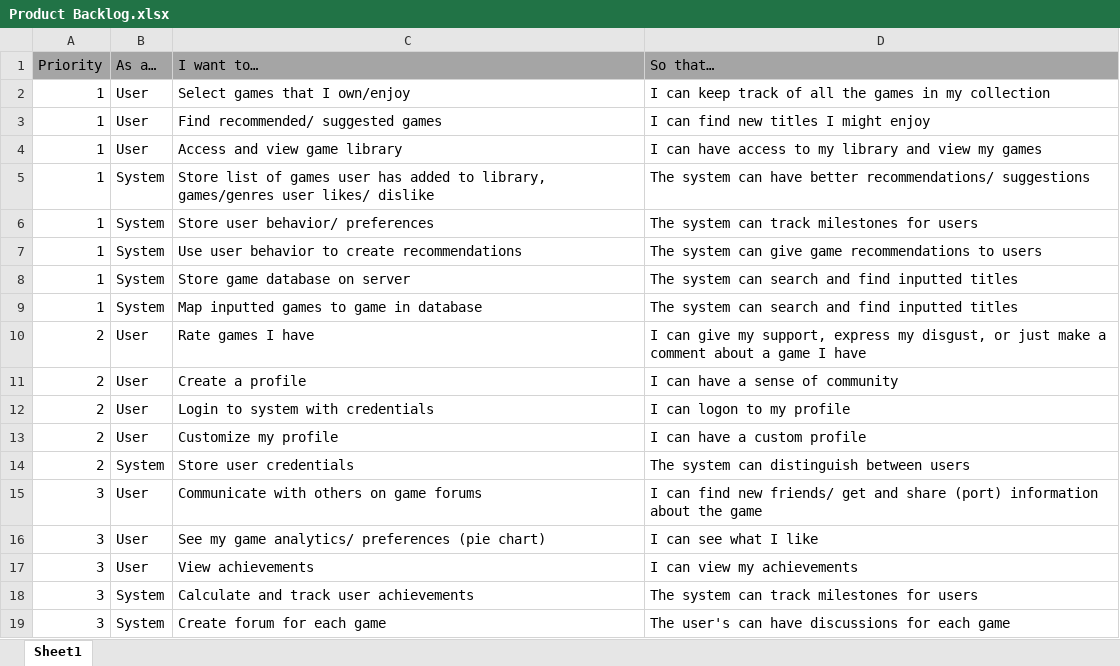
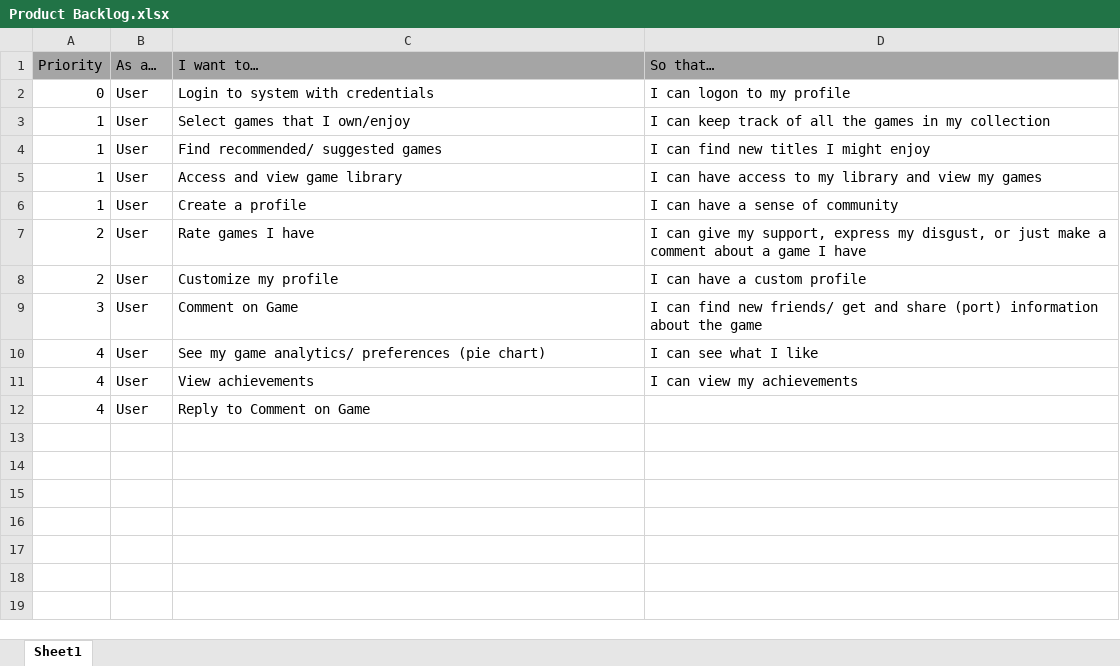
Before and after one commit to 0Gaines0/UWG-SE2-Group5-Myst, an Excel workbook: documentation/Product Backlog.xlsx, sheet Sheet1, drawn as a sheet; values as stored, in another font and other column widths than the file's, no borders; removed rows and columns are numbered as before the commit, all else as after; the diff names each change by its address in the sheet, - before the commit and + after, or states it on an @@ line.

Commit message:
Refactored Backlog

```diff
--- a/documentation/Product Backlog.xlsx (sheet Sheet1)
+++ b/documentation/Product Backlog.xlsx (sheet Sheet1)
+row 2: 0 | User | Login to system with credentials | I can logon to my profile
-row 5: 1 | System | Store list of games user has added to library, games/genres user likes/ dislike | The system can have better recommendations/ suggestions
-row 6: 1 | System | Store user behavior/ preferences | The system can track milestones for users
-row 7: 1 | System | Use user behavior to create recommendations | The system can give game recommendations to users
-row 8: 1 | System | Store game database on server | The system can search and find inputted titles
-row 9: 1 | System | Map inputted games to game in database | The system can search and find inputted titles
+row 6: 1 | User | Create a profile | I can have a sense of community
-row 11: 2 | User | Create a profile | I can have a sense of community
-row 12: 2 | User | Login to system with credentials | I can logon to my profile
-row 14: 2 | System | Store user credentials | The system can distinguish between users
-C9 (I want to…): Communicate with others on game forums
+C9 (I want to…): Comment on Game
-A10:A11 (Priority): 3
+A10:A11 (Priority): 4
-row 18: 3 | System | Calculate and track user achievements | The system can track milestones for users
-row 19: 3 | System | Create forum for each game | The user's can have discussions for each game
+row 12: 4 | User | Reply to Comment on Game
```
